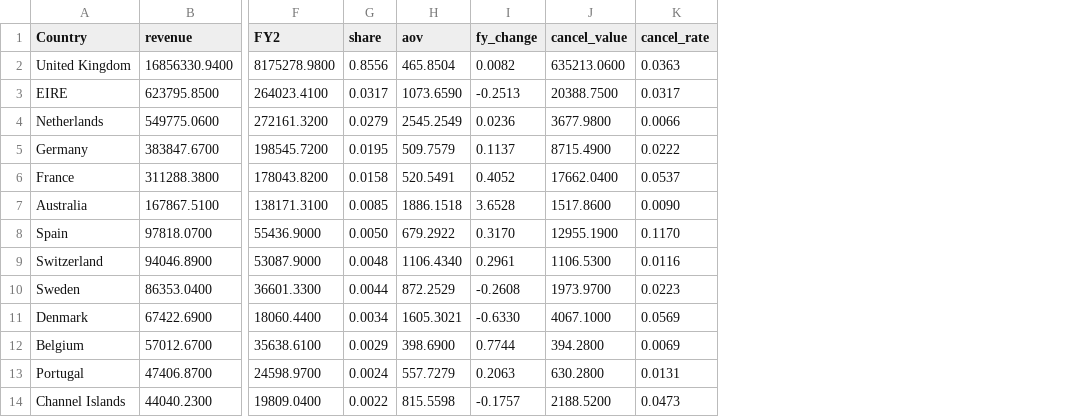
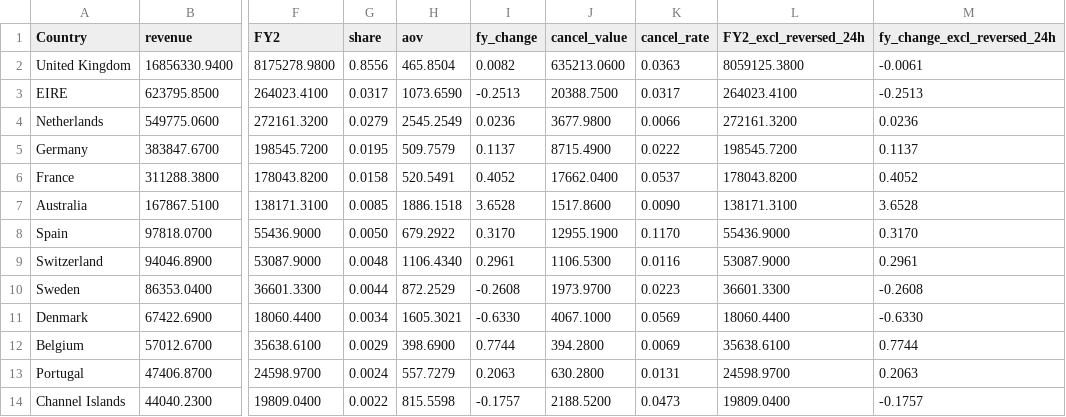
Before and after one commit to SaiBysani/online-retail-ai-analyst, a CSV file: outputs/analysis/countries.csv, drawn as a sheet; only a part is shown, gaps mark what is left out; the diff names each change by its address in the sheet, - before the commit and + after, or states it on an @@ line.

```diff
--- a/outputs/analysis/countries.csv
+++ b/outputs/analysis/countries.csv
+column L (FY2_excl_reversed_24h), rows 2-14: 8059125.3800 | 264023.4100 | 272161.3200 | 198545.7200 | 178043.8200 | 138171.3100 | 55436.9000 | 53087.9000 | 36601.3300 | 18060.4400 | 35638.6100 | 24598.9700 | 19809.0400
+column M (fy_change_excl_reversed_24h), rows 2-14: -0.0061 | -0.2513 | 0.0236 | 0.1137 | 0.4052 | 3.6528 | 0.3170 | 0.2961 | -0.2608 | -0.6330 | 0.7744 | 0.2063 | -0.1757
```
Also changed, not shown: outputs/analysis/anomaly_reversed_orders.csv, outputs/analysis/anomaly_top_lines.csv, 36 other files.
